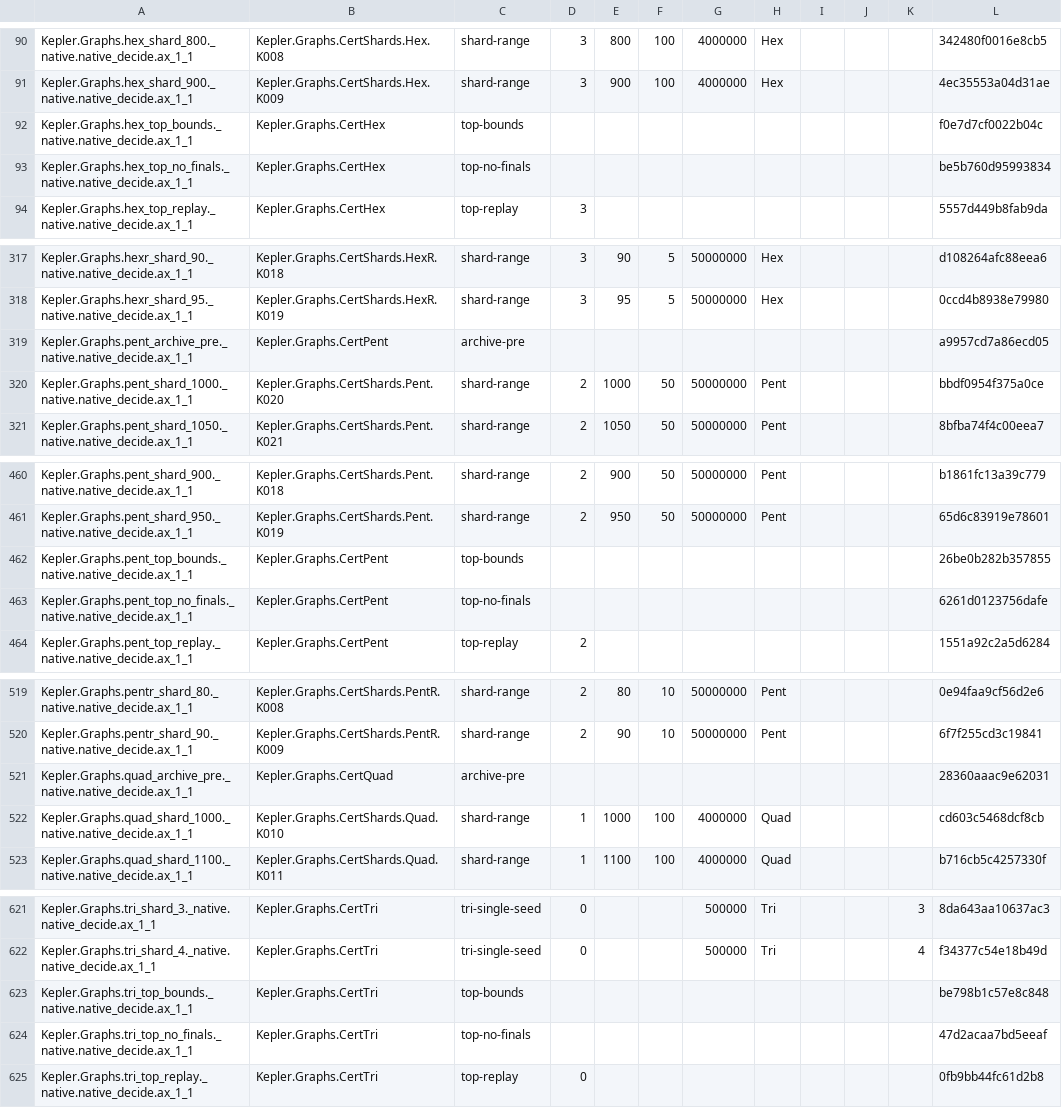
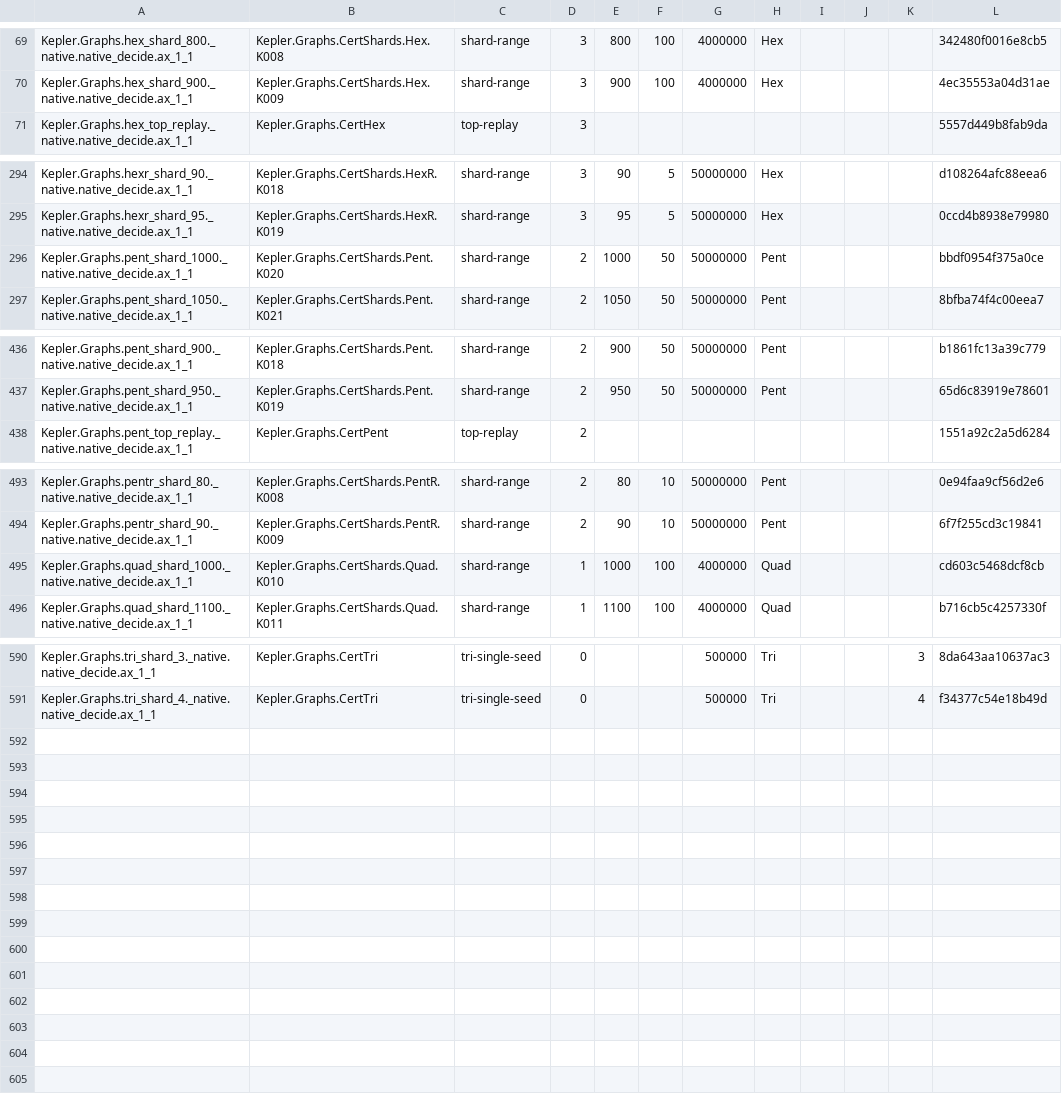
Before and after one commit to lispc/kepler-conjecture-lean4, a TSV file: docs/trust-base.tsv, drawn as a sheet; only a part is shown, gaps mark what is left out; the diff covers the shown part only; the diff names each change by its address in the sheet, - before the commit and + after, or states it on an @@ line.

```diff
--- a/docs/trust-base.tsv
+++ b/docs/trust-base.tsv
-row 92: Kepler.Graphs.hex_top_bounds._native.native_decide.ax_1_1 | Kepler.Graphs.CertHex | top-bounds |  |  |  |  |  |  |  |  | f0e7d7cf0022b04c
-row 93: Kepler.Graphs.hex_top_no_finals._native.native_decide.ax_1_1 | Kepler.Graphs.CertHex | top-no-finals |  |  |  |  |  |  |  |  | be5b760d95993834
-row 319: Kepler.Graphs.pent_archive_pre._native.native_decide.ax_1_1 | Kepler.Graphs.CertPent | archive-pre |  |  |  |  |  |  |  |  | a9957cd7a86ecd05
-row 462: Kepler.Graphs.pent_top_bounds._native.native_decide.ax_1_1 | Kepler.Graphs.CertPent | top-bounds |  |  |  |  |  |  |  |  | 26be0b282b357855
-row 463: Kepler.Graphs.pent_top_no_finals._native.native_decide.ax_1_1 | Kepler.Graphs.CertPent | top-no-finals |  |  |  |  |  |  |  |  | 6261d0123756dafe
-row 521: Kepler.Graphs.quad_archive_pre._native.native_decide.ax_1_1 | Kepler.Graphs.CertQuad | archive-pre |  |  |  |  |  |  |  |  | 28360aaac9e62031
-row 623: Kepler.Graphs.tri_top_bounds._native.native_decide.ax_1_1 | Kepler.Graphs.CertTri | top-bounds |  |  |  |  |  |  |  |  | be798b1c57e8c848
-row 624: Kepler.Graphs.tri_top_no_finals._native.native_decide.ax_1_1 | Kepler.Graphs.CertTri | top-no-finals |  |  |  |  |  |  |  |  | 47d2acaa7bd5eeaf
-row 625: Kepler.Graphs.tri_top_replay._native.native_decide.ax_1_1 | Kepler.Graphs.CertTri | top-replay | 0 |  |  |  |  |  |  |  | 0fb9bb44fc61d2b8
```
Also changed, not shown: 25 removed rows elsewhere in this file, 5 other files.
